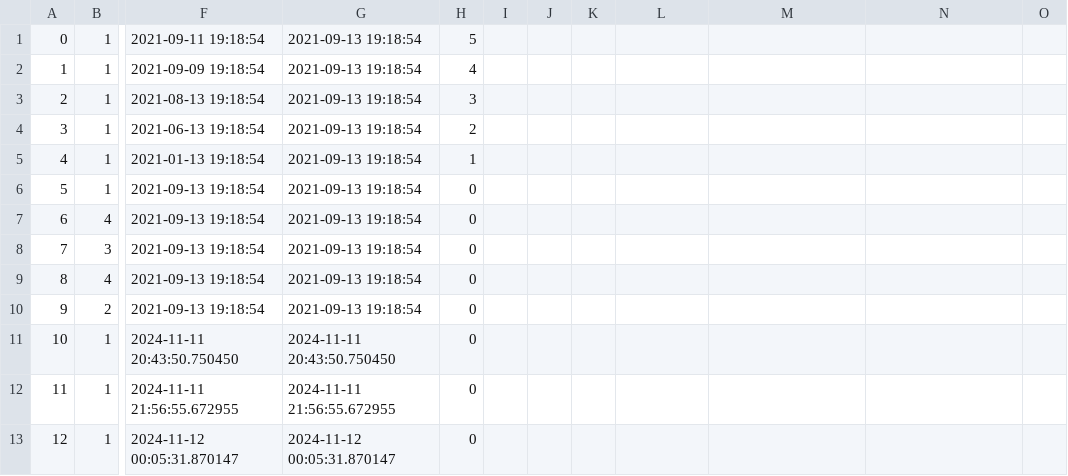
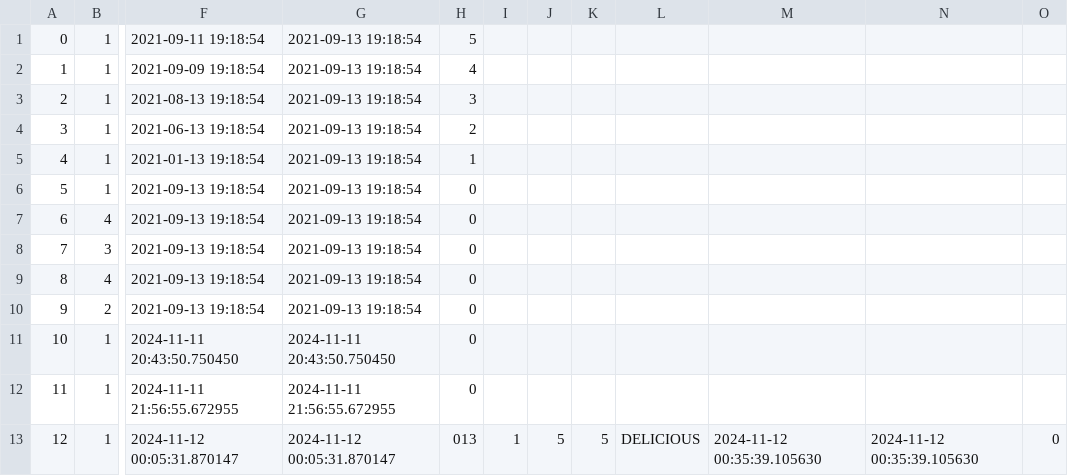
Before and after one commit to brian9chen/bear-essentials, a CSV file: db/data/Reviews.csv, drawn as a sheet; only a part is shown, gaps mark what is left out; the diff names each change by its address in the sheet, - before the commit and + after, or states it on an @@ line.

```diff
--- a/db/data/Reviews.csv
+++ b/db/data/Reviews.csv
-H13: 0
+H13: 013
-I13: (empty)
+I13: 1
-J13: (empty)
+J13: 5
-K13: (empty)
+K13: 5
-L13: (empty)
+L13: DELICIOUS
-M13: (empty)
+M13: 2024-11-12 00:35:39.105630
-N13: (empty)
+N13: 2024-11-12 00:35:39.105630
-O13: (empty)
+O13: 0
```
Also changed, not shown: 2 other files.
